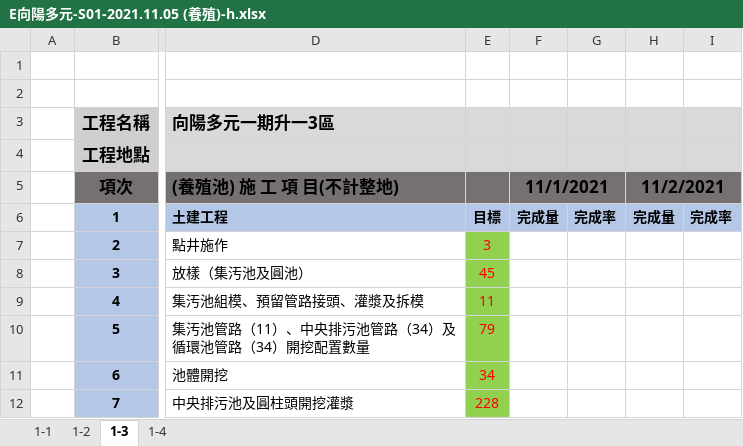
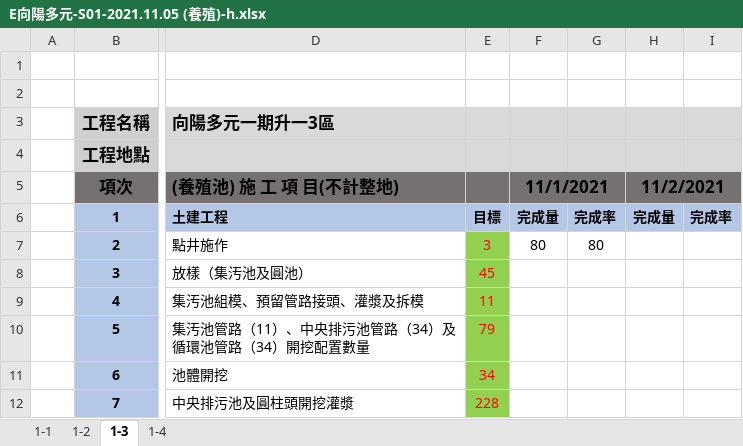
Before and after one commit to ZheHong1021/ExcelSystem, an Excel workbook: frontend/public/excel_folder/E向陽多元-S01-2021.11.05 (養殖)-h.xlsx, sheet 1-3, drawn as a sheet; only a part is shown, gaps mark what is left out; values as stored, in another font and other column widths than the file's, no borders; the diff names each change by its address in the sheet, - before the commit and + after, or states it on an @@ line.

```diff
--- a/frontend/public/excel_folder/E向陽多元-S01-2021.11.05 (養殖)-h.xlsx (sheet 1-3)
+++ b/frontend/public/excel_folder/E向陽多元-S01-2021.11.05 (養殖)-h.xlsx (sheet 1-3)
-F7: (empty)
+F7: 80
-G7: (empty)
+G7: 80
```
Also changed, not shown: sheet 1-2, sheet 1-1, 4 other files.
